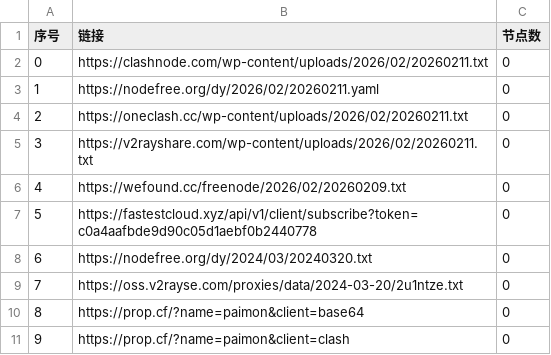
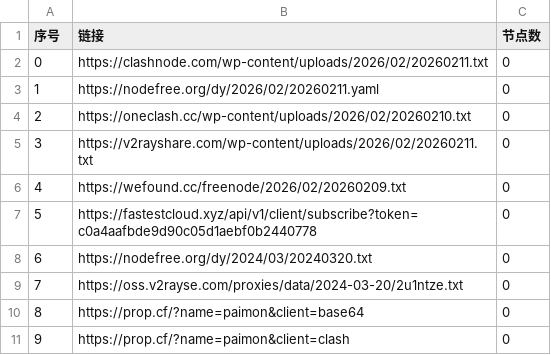
Before and after one commit to hellojimlee/AutoMergePublicNodes, a CSV file: list_result.csv, drawn as a sheet; only a part is shown.

```diff
--- a/list_result.csv
+++ b/list_result.csv
@@ -3,3 +3,3 @@
 1,https://nodefree.org/dy/2026/02/20260211.yaml,0
-2,https://oneclash.cc/wp-content/uploads/2026/02/20260211.txt,0
+2,https://oneclash.cc/wp-content/uploads/2026/02/20260210.txt,0
 3,https://v2rayshare.com/wp-content/uploads/2026/02/20260211.txt,0
```
Also changed, not shown: 4 other files.
